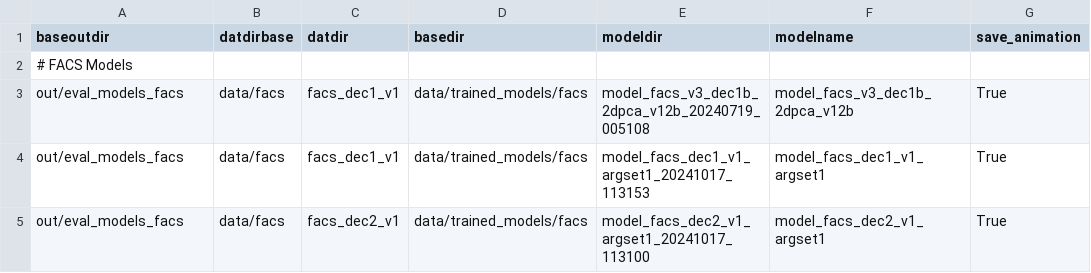
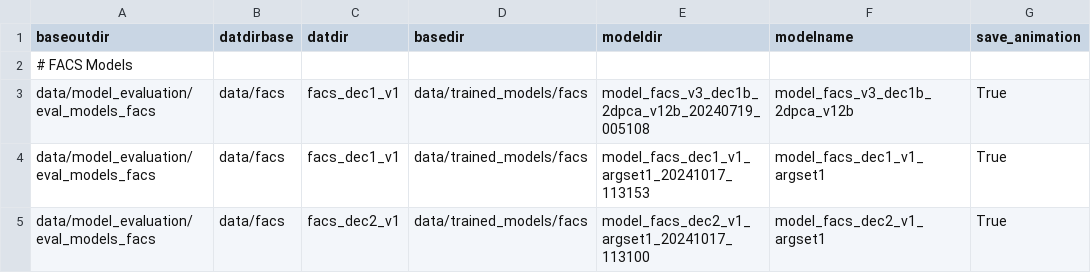
Before and after one commit to AddisonHowe/dynamical-landscape-inference, a TSV file: scripting/model_evaluation/arglist_nb_eval_model_facs.tsv, drawn as a sheet; only a part is shown; the diff names each change by its address in the sheet, - before the commit and + after, or states it on an @@ line.

```diff
--- a/scripting/model_evaluation/arglist_nb_eval_model_facs.tsv
+++ b/scripting/model_evaluation/arglist_nb_eval_model_facs.tsv
-A3:A5 (baseoutdir): out/eval_models_facs
+A3:A5 (baseoutdir): data/model_evaluation/eval_models_facs
```
Also changed, not shown: scripting/model_evaluation/arglist_nb_eval_model_alg_quadratic.tsv, scripting/model_evaluation/arglist_nb_eval_model_alg_synbindec.tsv, 4 other files.
